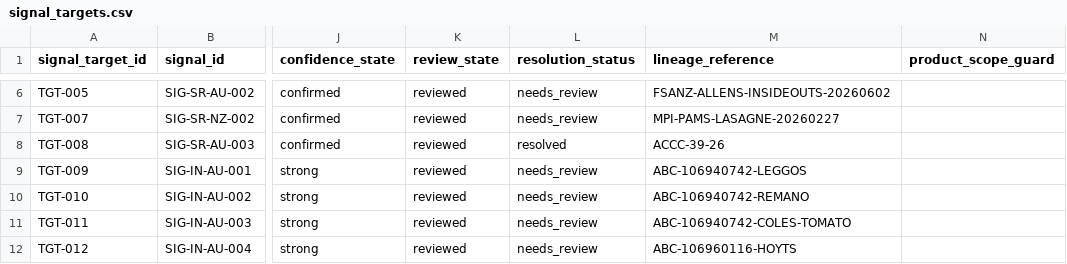
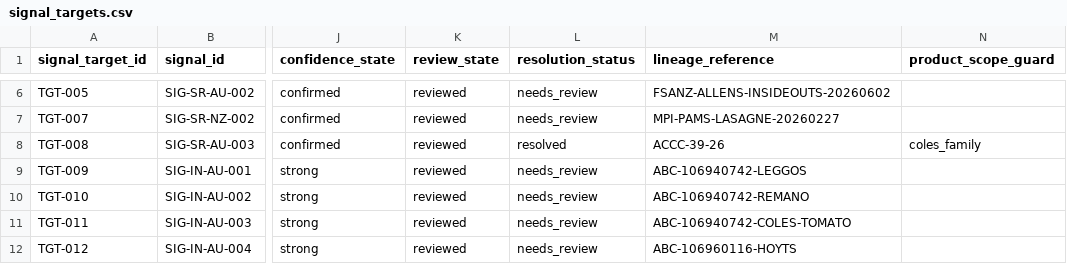
Before and after one commit to TrueScanOnline/TruScore, a CSV file: workstreamC/c-data/dynamic-signals-v0.3/input/signal_targets.csv, drawn as a sheet; only a part is shown, gaps mark what is left out; the diff names each change by its address in the sheet, - before the commit and + after, or states it on an @@ line.

```diff
--- a/workstreamC/c-data/dynamic-signals-v0.3/input/signal_targets.csv
+++ b/workstreamC/c-data/dynamic-signals-v0.3/input/signal_targets.csv
-N8 (product_scope_guard): (empty)
+N8 (product_scope_guard): coles_family
```
Also changed, not shown: 21 other files.
